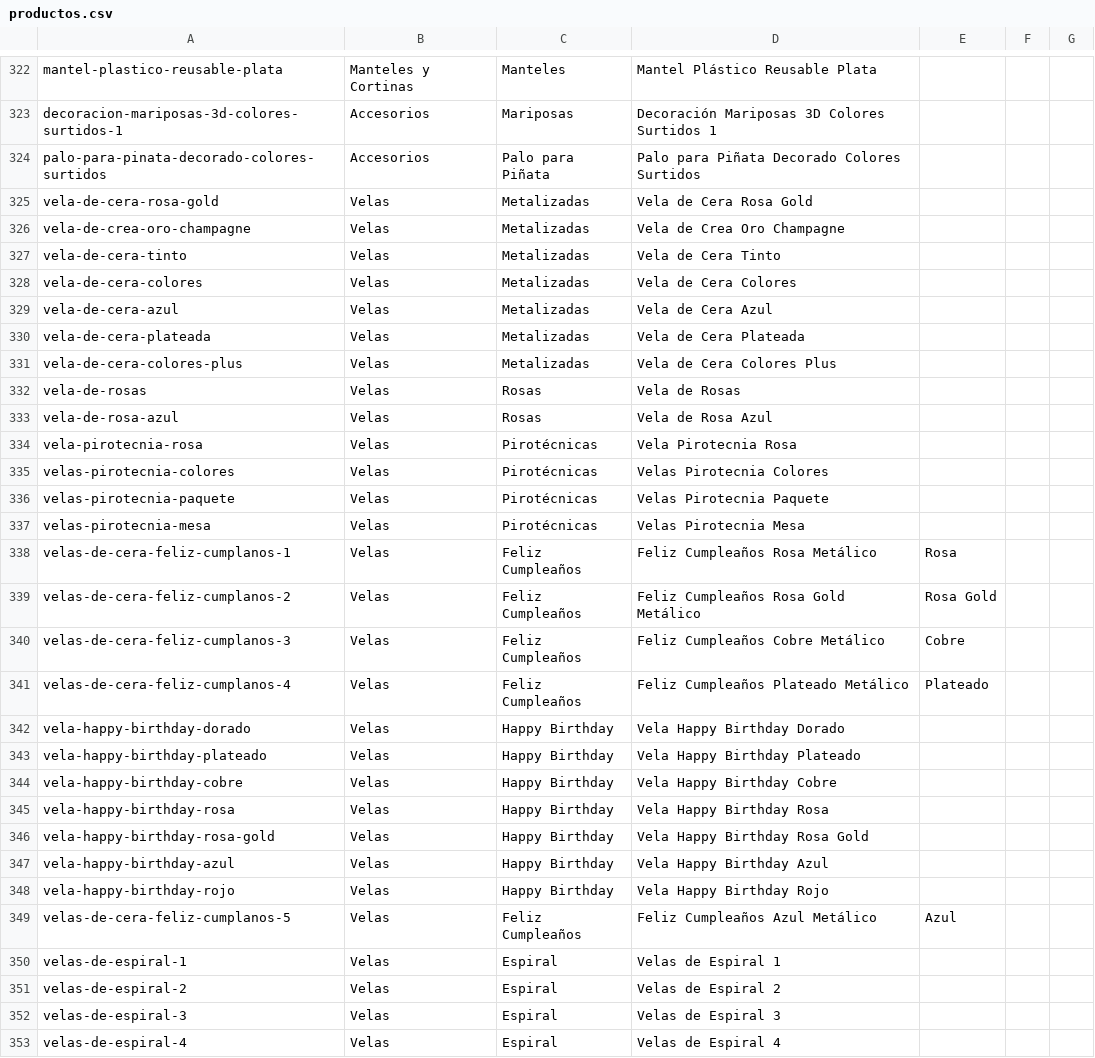
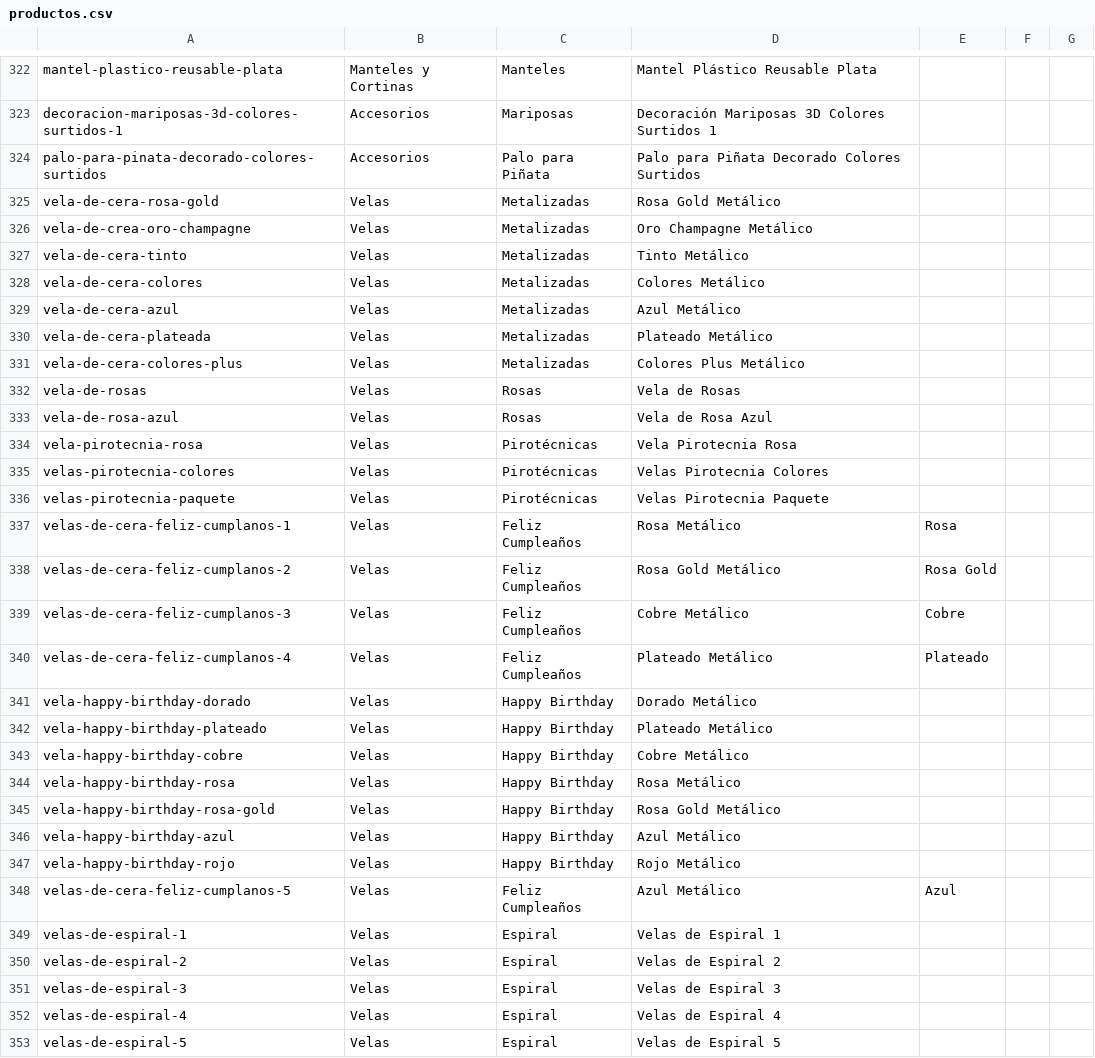
Before and after one commit to jobrochaoficial-coder/carlos-rocha-todo-para-fiesta, a CSV file: productos.csv, drawn as a sheet; only a part is shown, gaps mark what is left out; the shorter side is filled out with more unchanged rows.

```diff
--- a/productos.csv
+++ b/productos.csv
@@ -324,9 +324,9 @@ decoracion-mariposas-3d-colores-surtidos-1,Accesorios,Mariposas,Decoración Mari
 palo-para-pinata-decorado-colores-surtidos,Accesorios,Palo para Piñata,Palo para Piñata Decorado Colores Surtidos,,,
-vela-de-cera-rosa-gold,Velas,Metalizadas,Vela de Cera Rosa Gold,,,
-vela-de-crea-oro-champagne,Velas,Metalizadas,Vela de Crea Oro Champagne,,,
-vela-de-cera-tinto,Velas,Metalizadas,Vela de Cera Tinto,,,
-vela-de-cera-colores,Velas,Metalizadas,Vela de Cera Colores,,,
-vela-de-cera-azul,Velas,Metalizadas,Vela de Cera Azul ,,,
-vela-de-cera-plateada,Velas,Metalizadas,Vela de Cera Plateada,,,
-vela-de-cera-colores-plus,Velas,Metalizadas,Vela de Cera Colores Plus,,,
+vela-de-cera-rosa-gold,Velas,Metalizadas,Rosa Gold Metálico,,,
+vela-de-crea-oro-champagne,Velas,Metalizadas,Oro Champagne Metálico,,,
+vela-de-cera-tinto,Velas,Metalizadas,Tinto Metálico,,,
+vela-de-cera-colores,Velas,Metalizadas,Colores Metálico,,,
+vela-de-cera-azul,Velas,Metalizadas,Azul Metálico,,,
+vela-de-cera-plateada,Velas,Metalizadas,Plateado Metálico,,,
+vela-de-cera-colores-plus,Velas,Metalizadas,Colores Plus Metálico,,,
 vela-de-rosas,Velas,Rosas,Vela de Rosas,,,
@@ -336,15 +336,14 @@ velas-pirotecnia-colores,Velas,Pirotécnicas,Velas Pirotecnia Colores,,,
 velas-pirotecnia-paquete,Velas,Pirotécnicas,Velas Pirotecnia Paquete,,,
-velas-pirotecnia-mesa,Velas,Pirotécnicas,Velas Pirotecnia Mesa,,,
-velas-de-cera-feliz-cumplanos-1,Velas,Feliz Cumpleaños,Feliz Cumpleaños Rosa Metálico,Rosa,,
-velas-de-cera-feliz-cumplanos-2,Velas,Feliz Cumpleaños,Feliz Cumpleaños Rosa Gold Metálico,Rosa Gold,,
-velas-de-cera-feliz-cumplanos-3,Velas,Feliz Cumpleaños,Feliz Cumpleaños Cobre Metálico,Cobre,,
-velas-de-cera-feliz-cumplanos-4,Velas,Feliz Cumpleaños,Feliz Cumpleaños Plateado Metálico,Plateado,,
-vela-happy-birthday-dorado,Velas,Happy Birthday,Vela Happy Birthday Dorado,,,
-vela-happy-birthday-plateado,Velas,Happy Birthday,Vela Happy Birthday Plateado,,,
-vela-happy-birthday-cobre,Velas,Happy Birthday,Vela Happy Birthday Cobre,,,
-vela-happy-birthday-rosa,Velas,Happy Birthday,Vela Happy Birthday Rosa,,,
-vela-happy-birthday-rosa-gold,Velas,Happy Birthday,Vela Happy Birthday Rosa Gold,,,
-vela-happy-birthday-azul,Velas,Happy Birthday,Vela Happy Birthday Azul,,,
-vela-happy-birthday-rojo,Velas,Happy Birthday,Vela Happy Birthday Rojo,,,
-velas-de-cera-feliz-cumplanos-5,Velas,Feliz Cumpleaños,Feliz Cumpleaños Azul Metálico,Azul,,
+velas-de-cera-feliz-cumplanos-1,Velas,Feliz Cumpleaños,Rosa Metálico,Rosa,,
+velas-de-cera-feliz-cumplanos-2,Velas,Feliz Cumpleaños,Rosa Gold Metálico,Rosa Gold,,
+velas-de-cera-feliz-cumplanos-3,Velas,Feliz Cumpleaños,Cobre Metálico,Cobre,,
+velas-de-cera-feliz-cumplanos-4,Velas,Feliz Cumpleaños,Plateado Metálico,Plateado,,
+vela-happy-birthday-dorado,Velas,Happy Birthday,Dorado Metálico,,,
+vela-happy-birthday-plateado,Velas,Happy Birthday,Plateado Metálico,,,
+vela-happy-birthday-cobre,Velas,Happy Birthday,Cobre Metálico,,,
+vela-happy-birthday-rosa,Velas,Happy Birthday,Rosa Metálico,,,
+vela-happy-birthday-rosa-gold,Velas,Happy Birthday,Rosa Gold Metálico,,,
+vela-happy-birthday-azul,Velas,Happy Birthday,Azul Metálico,,,
+vela-happy-birthday-rojo,Velas,Happy Birthday,Rojo Metálico,,,
+velas-de-cera-feliz-cumplanos-5,Velas,Feliz Cumpleaños,Azul Metálico,Azul,,
 velas-de-espiral-1,Velas,Espiral,Velas de Espiral 1,,,
```
Also changed, not shown: productos-actualizado.csv, 2 other files.
